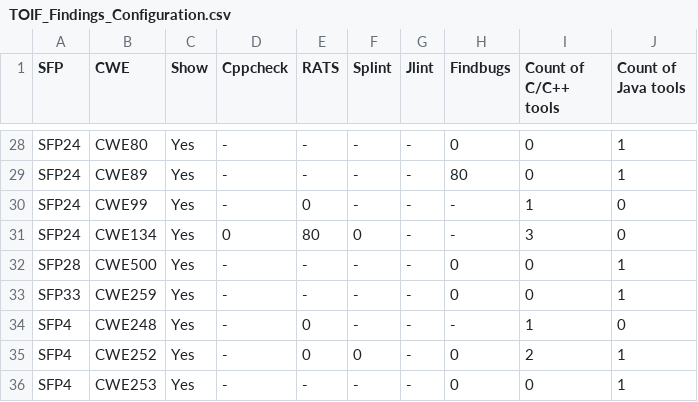
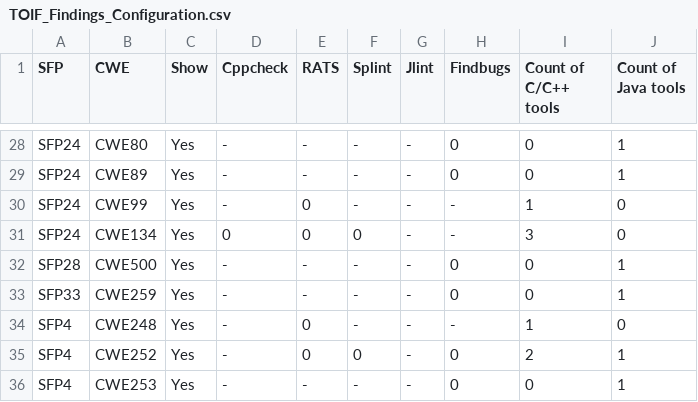
Before and after one commit to KdmAnalytics/toif, a CSV file: plugins/com.kdmanalytics.toif.ui.common/resources/TOIF_Findings_Configuration.csv, drawn as a sheet; only a part is shown, gaps mark what is left out; the diff covers the shown part only; the diff names each change by its address in the sheet, - before the commit and + after, or states it on an @@ line.

```diff
--- a/plugins/com.kdmanalytics.toif.ui.common/resources/TOIF_Findings_Configuration.csv
+++ b/plugins/com.kdmanalytics.toif.ui.common/resources/TOIF_Findings_Configuration.csv
-H29 (Findbugs): 80
+H29 (Findbugs): 0
-E31 (RATS): 80
+E31 (RATS): 0
```
Also changed, not shown: 20 edited cells elsewhere in this file.
